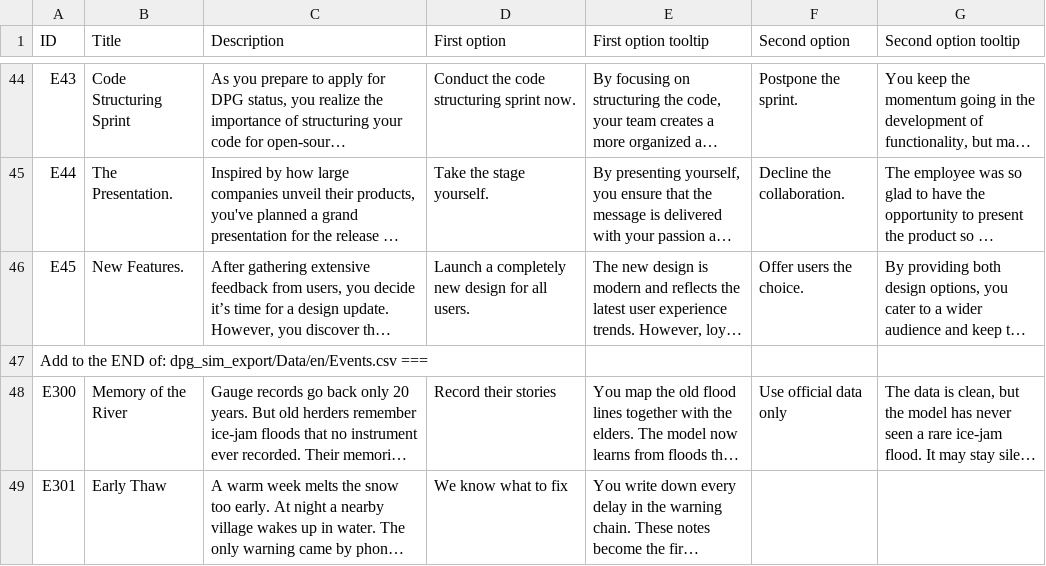
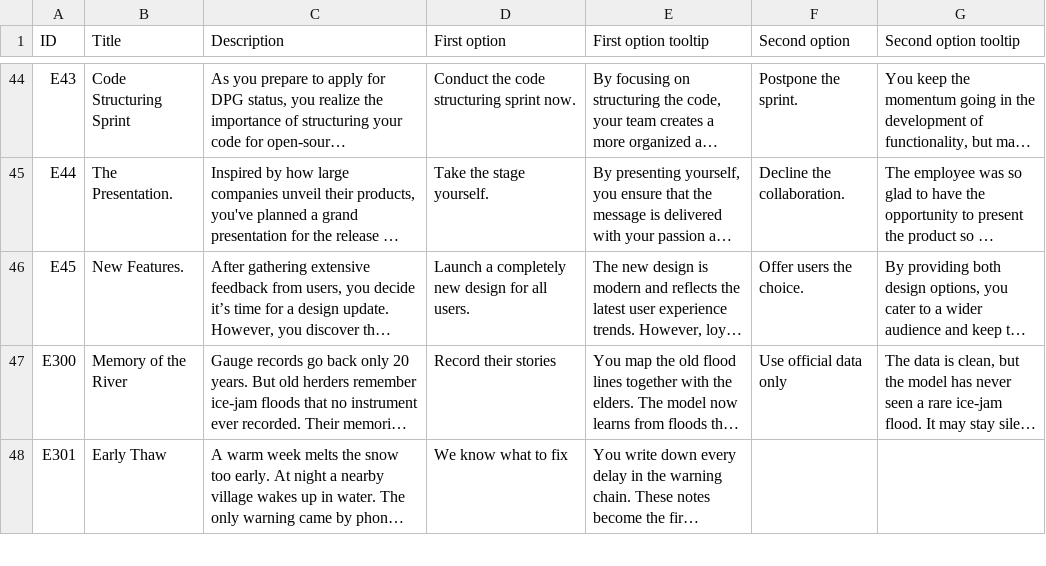
Before and after one commit to Kazakh-British-Technical-University/dpgsim, a CSV file: dpg_sim_export/Data/en/Events.csv, drawn as a sheet; only a part is shown, gaps mark what is left out; long unchanged cells end in …; the diff names each change by its address in the sheet, - before the commit and + after, or states it on an @@ line.

Commit message:
Update Events.csv

```diff
--- a/dpg_sim_export/Data/en/Events.csv
+++ b/dpg_sim_export/Data/en/Events.csv
-row 47: Add to the END of: dpg_sim_export/Data/en/Events.csv ===
```
